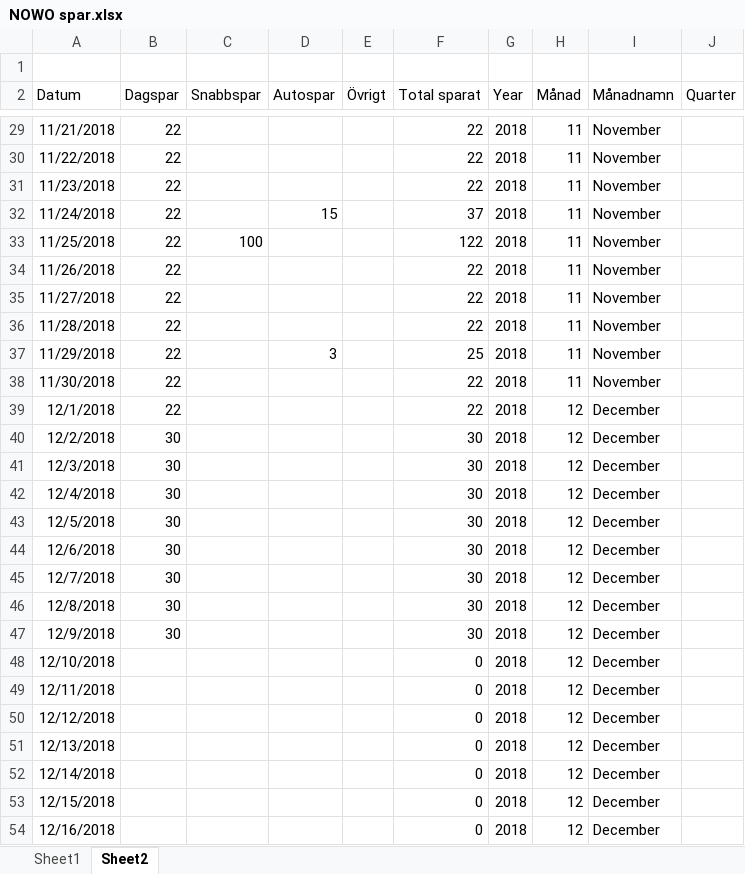
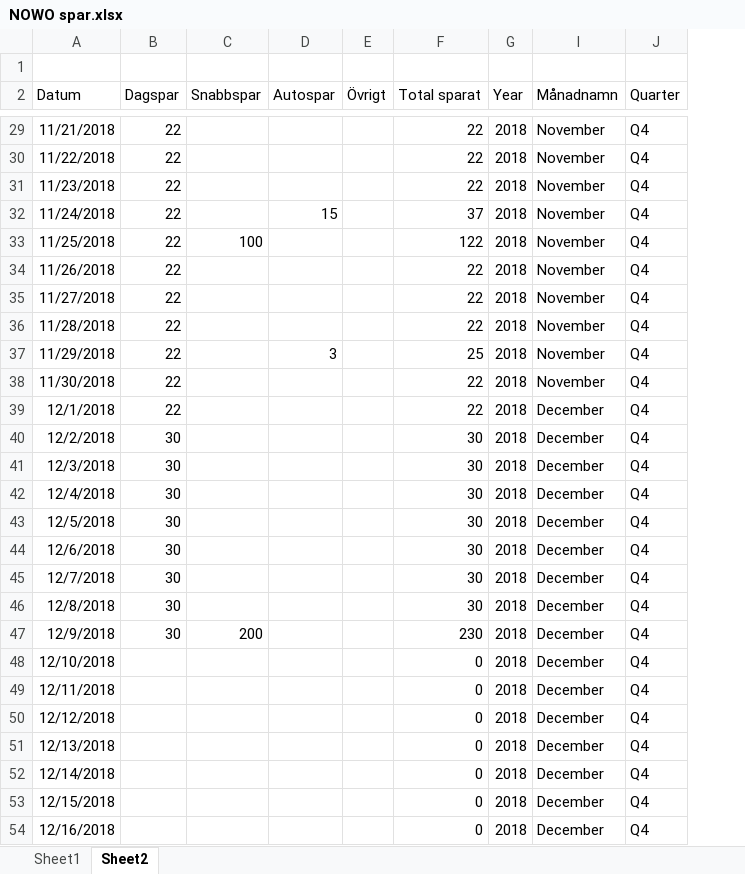
Before and after one commit to KiarashBeh/ONLINE, an Excel workbook: Excel/NOWO spar.xlsx, sheet Sheet2, drawn as a sheet; only a part is shown, gaps mark what is left out; values as stored, in another font and other column widths than the file's, no borders; charts and pictures and table styles not drawn; the diff covers the shown part only; the diff names each change by its address in the sheet, - before the commit and + after, or states it on an @@ line.

```diff
--- a/Excel/NOWO spar.xlsx (sheet Sheet2)
+++ b/Excel/NOWO spar.xlsx (sheet Sheet2)
@@ column H (Månad) hidden, rows 29-54: 11 | 11 | 11 | 11 | 11 | 11 | 11 | 11 | 11 | 11 | 12 | 12 | 12 | 12 | 12 | 12 | 12 | 12 | 12 | 12 | 12 | 12 | 12 | 12 | 12 | 12 @@
-J29:J54 (Quarter): (empty)
+J29:J54 (Quarter): Q4
-C47 (Snabbspar): (empty)
+C47 (Snabbspar): 200
-F47 (Total sparat): 30
+F47 (Total sparat): 230
```
Also changed, not shown: 595 edited cells elsewhere in this sheet, sheet Sheet1, charts or pictures.
